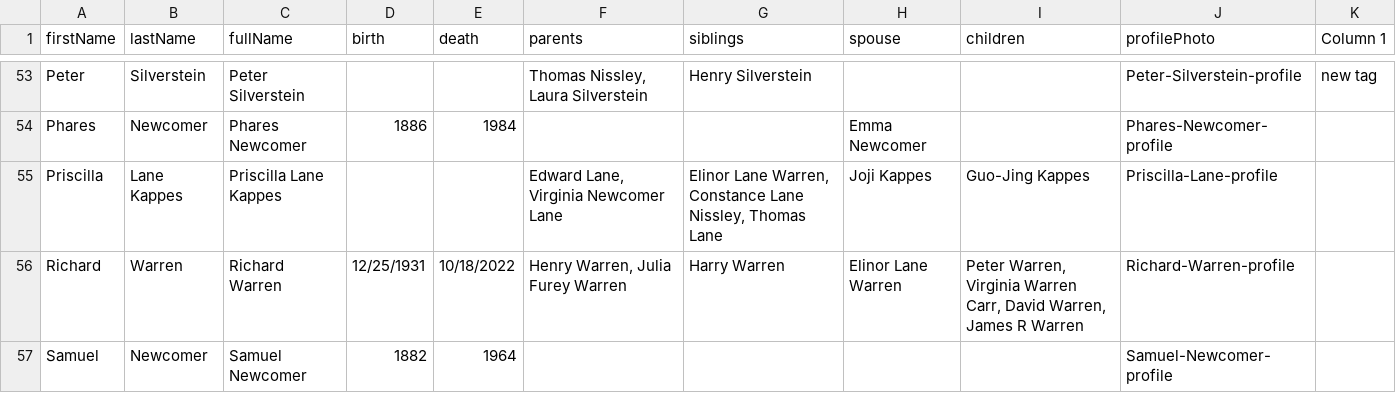
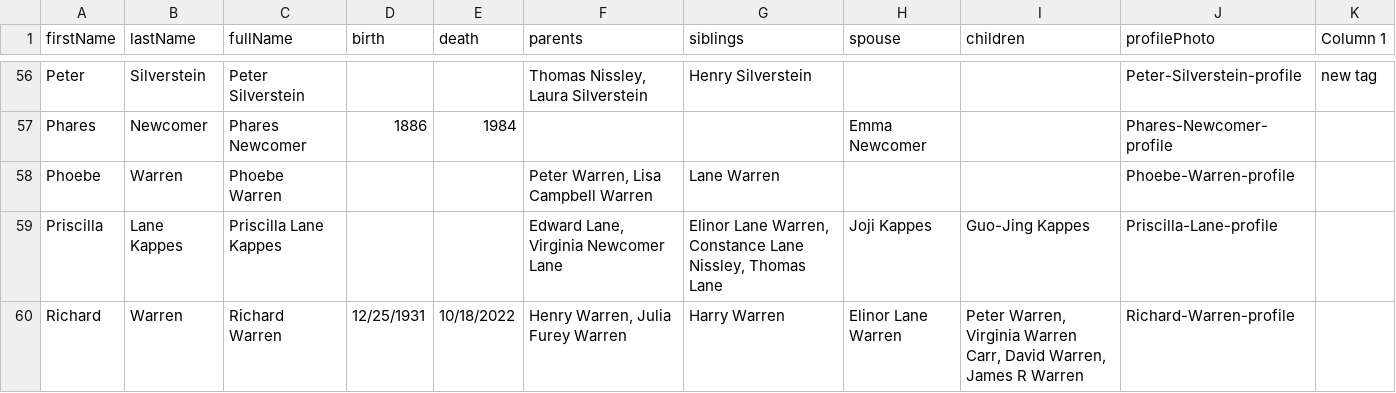
Before and after one commit to christiewarren/familySite, a CSV file: fam-archive-app/src/data/peopleSheetData.csv, drawn as a sheet; only a part is shown, gaps mark what is left out; the shorter side is filled out with more unchanged rows; the diff covers the shown part only; the diff names each change by its address in the sheet, - before the commit and + after, or states it on an @@ line.

```diff
--- a/fam-archive-app/src/data/peopleSheetData.csv
+++ b/fam-archive-app/src/data/peopleSheetData.csv
+row 58: Phoebe | Warren | Phoebe Warren |  |  | Peter Warren, Lisa Campbell Warren | Lane Warren |  |  | Phoebe-Warren-profile
```
Also changed, not shown: 5 added rows and 1 moved row elsewhere in this file, fam-archive-app/src/data/imageSheetData.csv, 4 other files.
